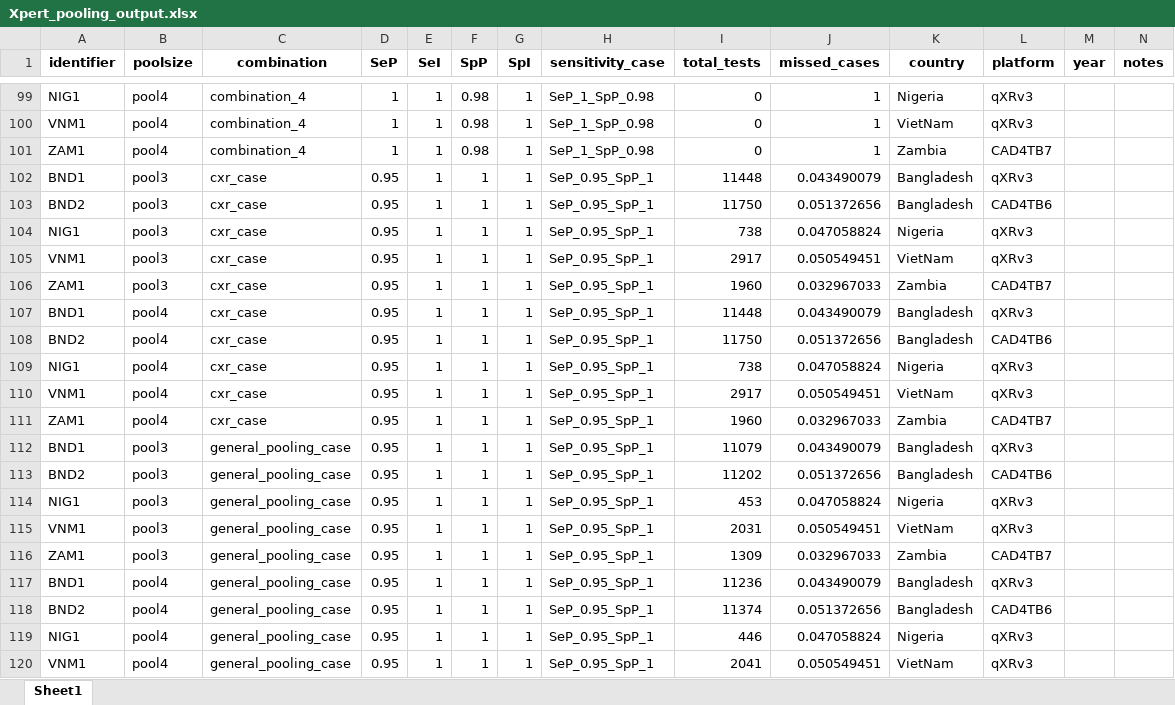
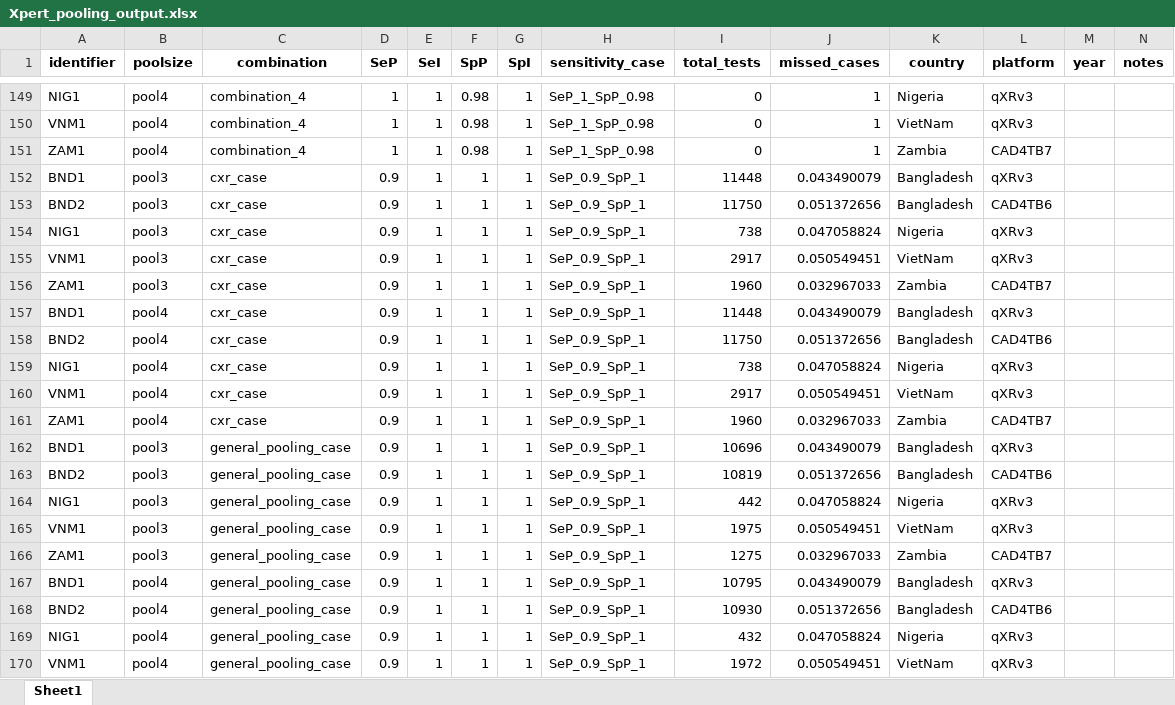
Before and after one commit to peptonefizz/Xpert-pooling-analysis, an Excel workbook: Output/Xpert_pooling_output.xlsx, sheet Sheet1, drawn as a sheet; only a part is shown, gaps mark what is left out; the shorter side is filled out with more unchanged rows; values as stored, in another font and other column widths than the file's, no borders; the diff covers the shown part only; the diff names each change by its address in the sheet, - before the commit and + after, or states it on an @@ line.

```diff
--- a/Output/Xpert_pooling_output.xlsx (sheet Sheet1)
+++ b/Output/Xpert_pooling_output.xlsx (sheet Sheet1)
+row 152: BND1 | pool3 | cxr_case | 0.9 | 1 | 1 | 1 | SeP_0.9_SpP_1 | 11448 | 0.043490079 | Bangladesh | qXRv3
+row 153: BND2 | pool3 | cxr_case | 0.9 | 1 | 1 | 1 | SeP_0.9_SpP_1 | 11750 | 0.051372656 | Bangladesh | CAD4TB6
+row 154: NIG1 | pool3 | cxr_case | 0.9 | 1 | 1 | 1 | SeP_0.9_SpP_1 | 738 | 0.047058824 | Nigeria | qXRv3
+row 155: VNM1 | pool3 | cxr_case | 0.9 | 1 | 1 | 1 | SeP_0.9_SpP_1 | 2917 | 0.050549451 | VietNam | qXRv3
+row 156: ZAM1 | pool3 | cxr_case | 0.9 | 1 | 1 | 1 | SeP_0.9_SpP_1 | 1960 | 0.032967033 | Zambia | CAD4TB7
+row 157: BND1 | pool4 | cxr_case | 0.9 | 1 | 1 | 1 | SeP_0.9_SpP_1 | 11448 | 0.043490079 | Bangladesh | qXRv3
+row 158: BND2 | pool4 | cxr_case | 0.9 | 1 | 1 | 1 | SeP_0.9_SpP_1 | 11750 | 0.051372656 | Bangladesh | CAD4TB6
+row 159: NIG1 | pool4 | cxr_case | 0.9 | 1 | 1 | 1 | SeP_0.9_SpP_1 | 738 | 0.047058824 | Nigeria | qXRv3
+row 160: VNM1 | pool4 | cxr_case | 0.9 | 1 | 1 | 1 | SeP_0.9_SpP_1 | 2917 | 0.050549451 | VietNam | qXRv3
+row 161: ZAM1 | pool4 | cxr_case | 0.9 | 1 | 1 | 1 | SeP_0.9_SpP_1 | 1960 | 0.032967033 | Zambia | CAD4TB7
+row 162: BND1 | pool3 | general_pooling_case | 0.9 | 1 | 1 | 1 | SeP_0.9_SpP_1 | 10696 | 0.043490079 | Bangladesh | qXRv3
+row 163: BND2 | pool3 | general_pooling_case | 0.9 | 1 | 1 | 1 | SeP_0.9_SpP_1 | 10819 | 0.051372656 | Bangladesh | CAD4TB6
+row 164: NIG1 | pool3 | general_pooling_case | 0.9 | 1 | 1 | 1 | SeP_0.9_SpP_1 | 442 | 0.047058824 | Nigeria | qXRv3
+row 165: VNM1 | pool3 | general_pooling_case | 0.9 | 1 | 1 | 1 | SeP_0.9_SpP_1 | 1975 | 0.050549451 | VietNam | qXRv3
+row 166: ZAM1 | pool3 | general_pooling_case | 0.9 | 1 | 1 | 1 | SeP_0.9_SpP_1 | 1275 | 0.032967033 | Zambia | CAD4TB7
+row 167: BND1 | pool4 | general_pooling_case | 0.9 | 1 | 1 | 1 | SeP_0.9_SpP_1 | 10795 | 0.043490079 | Bangladesh | qXRv3
+row 168: BND2 | pool4 | general_pooling_case | 0.9 | 1 | 1 | 1 | SeP_0.9_SpP_1 | 10930 | 0.051372656 | Bangladesh | CAD4TB6
+row 169: NIG1 | pool4 | general_pooling_case | 0.9 | 1 | 1 | 1 | SeP_0.9_SpP_1 | 432 | 0.047058824 | Nigeria | qXRv3
+row 170: VNM1 | pool4 | general_pooling_case | 0.9 | 1 | 1 | 1 | SeP_0.9_SpP_1 | 1972 | 0.050549451 | VietNam | qXRv3
```
Also changed, not shown: 81 added rows elsewhere in this sheet, Output/Xpert_pooling_input_tables.xlsx, Output/Xpert_pooling_overall_summary.xlsx, 3 other files.
